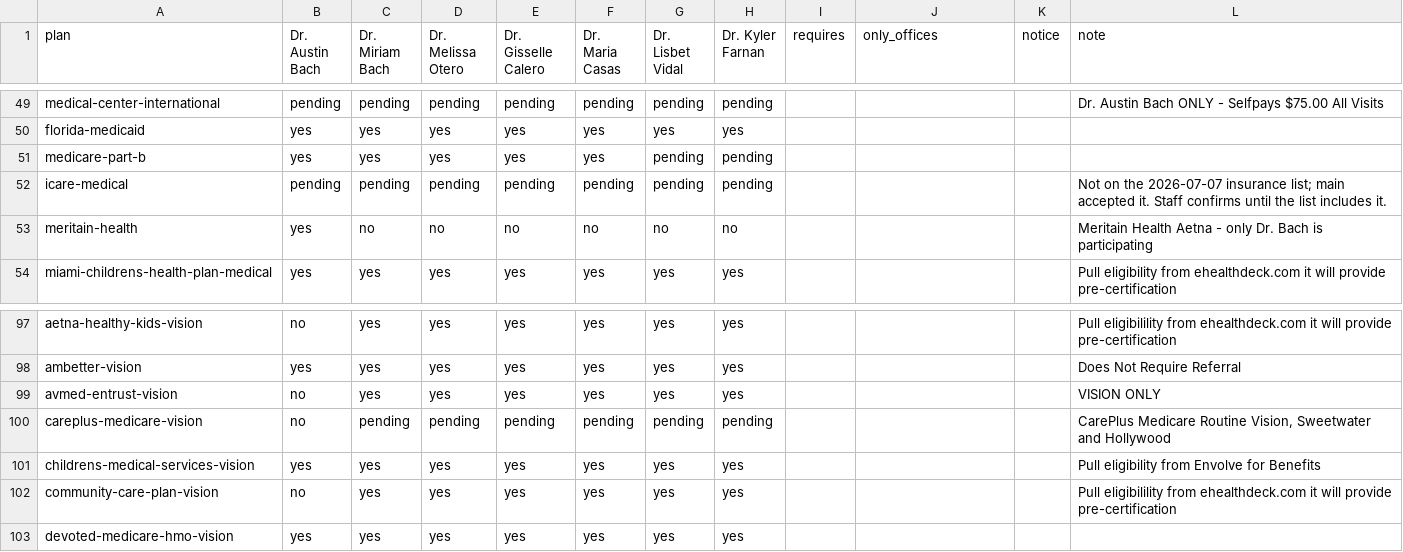
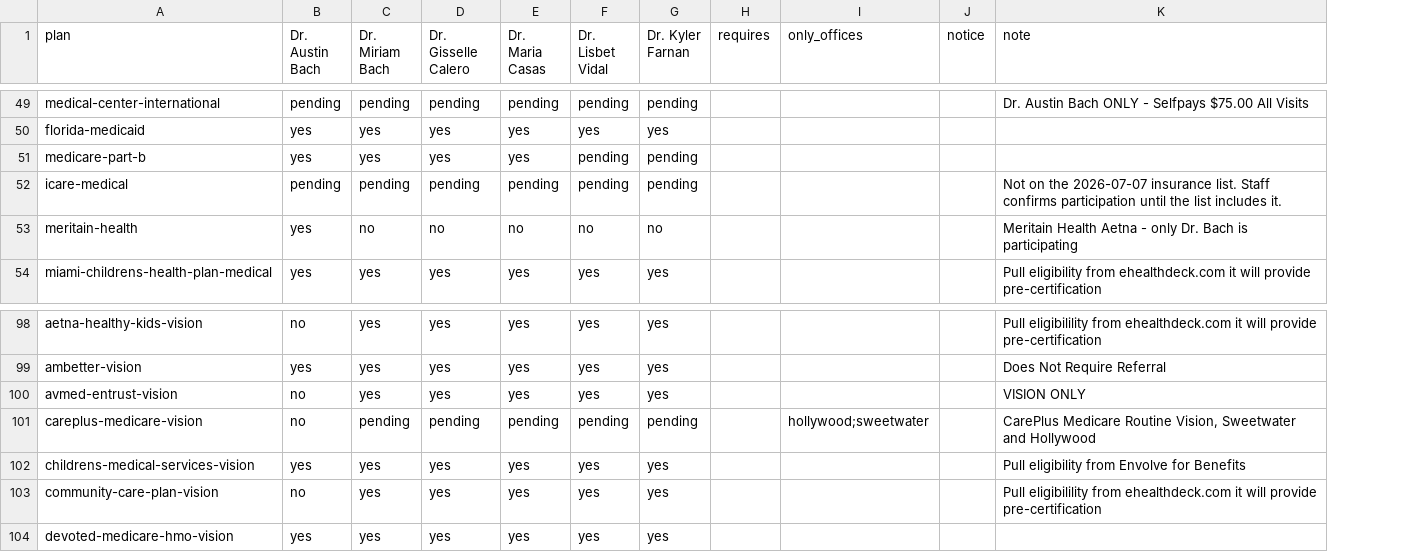
Before and after one commit to Data-Buddies-Solutions/amd_middleware, a CSV file: internal/insurance/data/south_florida/doctors.csv, drawn as a sheet; only a part is shown, gaps mark what is left out; removed rows and columns are numbered as before the commit, all else as after; the diff covers the shown part only; the diff names each change by its address in the sheet, - before the commit and + after, or states it on an @@ line.

```diff
--- a/internal/insurance/data/south_florida/doctors.csv
+++ b/internal/insurance/data/south_florida/doctors.csv
-column D (Dr. Melissa Otero), rows 49-54: pending | yes | yes | pending | no | yes; rows 97-103: yes | yes | yes | pending | yes | yes | yes
-K52 (note): …2026-07-07 insurance list; main accepted it. Staff confirms until the…
+K52 (note): …2026-07-07 insurance list. Staff confirms participation until the…
-I101 (only_offices): (empty)
+I101 (only_offices): hollywood;sweetwater
```
Also changed, not shown: 1 added row and 6 edited cells elsewhere in this file, internal/insurance/data/south_florida/plans.csv, internal/insurance/data/spring_hill_crystal_river/plans.csv, 14 other files.
